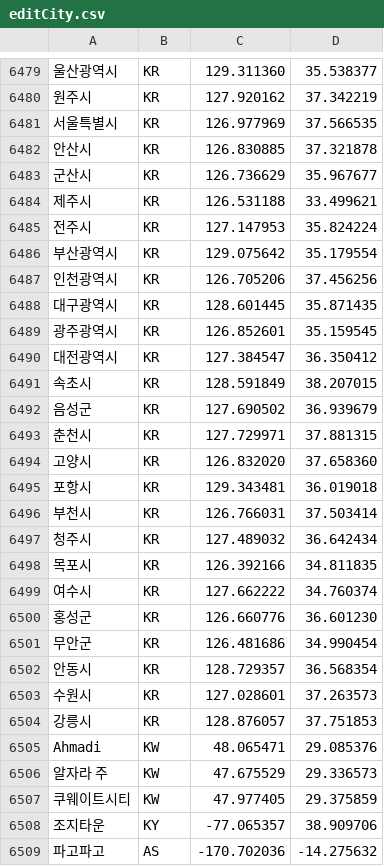
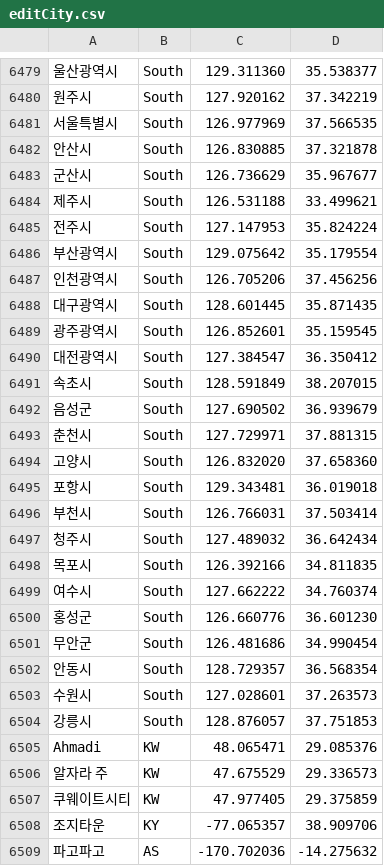
Before and after one commit to Talysa7/3rdproject, a CSV file: WebContent/csv/editCity.csv, drawn as a sheet; only a part is shown, gaps mark what is left out; the diff covers the shown part only.

```diff
--- a/WebContent/csv/editCity.csv
+++ b/WebContent/csv/editCity.csv
@@ -6479,27 +6479,27 @@
-"울산광역시","KR","129.311360","35.538377"
-"원주시","KR","127.920162","37.342219"
-"서울특별시","KR","126.977969","37.566535"
-"안산시","KR","126.830885","37.321878"
-"군산시","KR","126.736629","35.967677"
-"제주시","KR","126.531188","33.499621"
-"전주시","KR","127.147953","35.824224"
-"부산광역시","KR","129.075642","35.179554"
-"인천광역시","KR","126.705206","37.456256"
-"대구광역시","KR","128.601445","35.871435"
-"광주광역시","KR","126.852601","35.159545"
-"대전광역시","KR","127.384547","36.350412"
-"속초시","KR","128.591849","38.207015"
-"음성군","KR","127.690502","36.939679"
-"춘천시","KR","127.729971","37.881315"
-"고양시","KR","126.832020","37.658360"
-"포항시","KR","129.343481","36.019018"
-"부천시","KR","126.766031","37.503414"
-"청주시","KR","127.489032","36.642434"
-"목포시","KR","126.392166","34.811835"
-"여수시","KR","127.662222","34.760374"
-"홍성군","KR","126.660776","36.601230"
-"무안군","KR","126.481686","34.990454"
-"안동시","KR","128.729357","36.568354"
-"수원시","KR","127.028601","37.263573"
-"강릉시","KR","128.876057","37.751853"
+"울산광역시"," South","129.311360","35.538377"
+"원주시"," South","127.920162","37.342219"
+"서울특별시"," South","126.977969","37.566535"
+"안산시"," South","126.830885","37.321878"
+"군산시"," South","126.736629","35.967677"
+"제주시"," South","126.531188","33.499621"
+"전주시"," South","127.147953","35.824224"
+"부산광역시"," South","129.075642","35.179554"
+"인천광역시"," South","126.705206","37.456256"
+"대구광역시"," South","128.601445","35.871435"
+"광주광역시"," South","126.852601","35.159545"
+"대전광역시"," South","127.384547","36.350412"
+"속초시"," South","128.591849","38.207015"
+"음성군"," South","127.690502","36.939679"
+"춘천시"," South","127.729971","37.881315"
+"고양시"," South","126.832020","37.658360"
+"포항시"," South","129.343481","36.019018"
+"부천시"," South","126.766031","37.503414"
+"청주시"," South","127.489032","36.642434"
+"목포시"," South","126.392166","34.811835"
+"여수시"," South","127.662222","34.760374"
+"홍성군"," South","126.660776","36.601230"
+"무안군"," South","126.481686","34.990454"
+"안동시"," South","128.729357","36.568354"
+"수원시"," South","127.028601","37.263573"
+"강릉시"," South","128.876057","37.751853"
 "Ahmadi","KW","48.065471","29.085376"
```
Also changed, not shown: 2 added rows, 2 removed rows and 46 edited cells elsewhere in this file, 11 other files.
